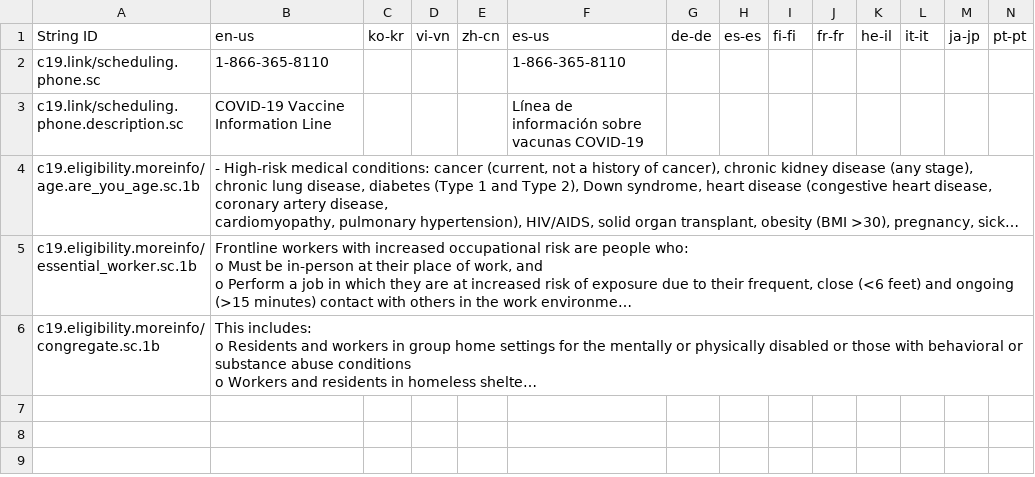
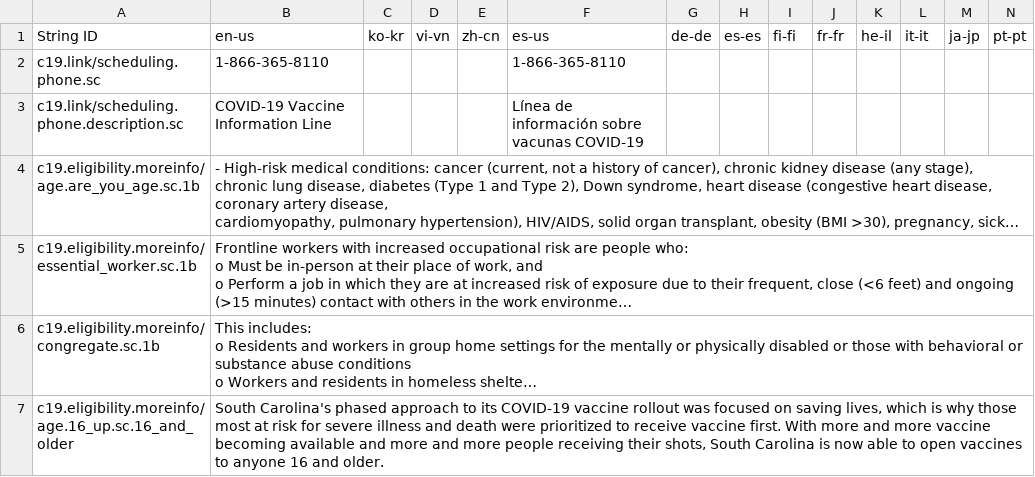
Before and after one commit to microsoft/covid-vaccine-bot, a CSV file: packages/plans/data/policies/south_carolina/south_carolina.csv, drawn as a sheet; only a part is shown; long unchanged cells end in …; rows hold the shown columns only; the diff names each change by its address in the sheet, - before the commit and + after, or states it on an @@ line.

Commit message:
updated south_carolina/south_carolina.csv

```diff
--- a/packages/plans/data/policies/south_carolina/south_carolina.csv
+++ b/packages/plans/data/policies/south_carolina/south_carolina.csv
+row 7: c19.eligibility.moreinfo/age.16_up.sc.16_and_older | South Carolina's phased approach to its COVID-19 vaccine rollout was focused on saving lives, which is why those most at risk for severe illness and death were prioritized to receive vaccine first. With more and more vaccine becoming available and more and more people receiving their shots, South Carolina is now able to open vaccines to anyone 16 and older.
```
